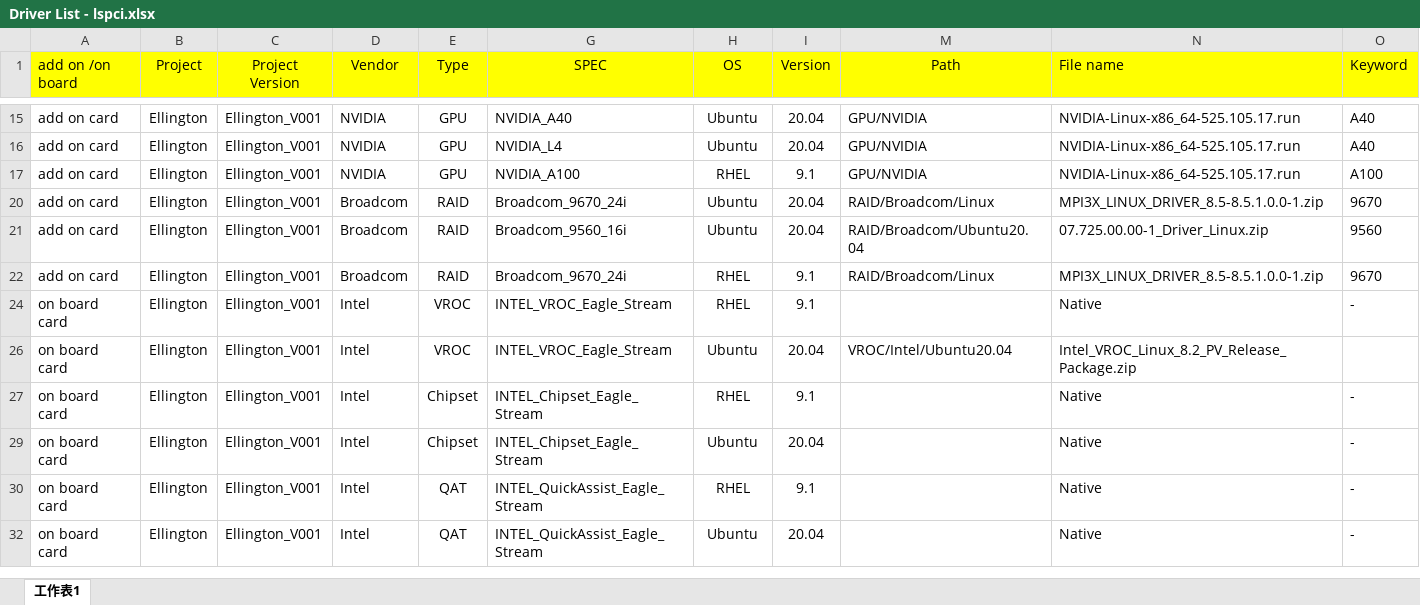
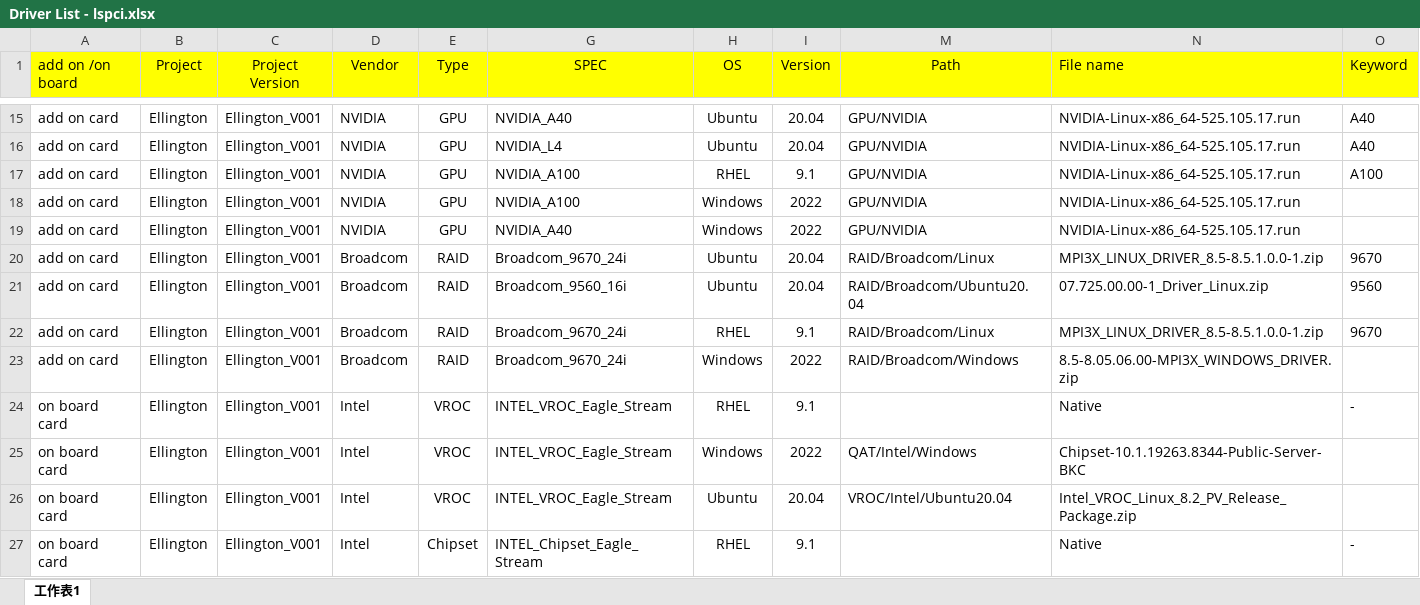
Before and after one commit to christa7788/Ellington, an Excel workbook: Driver List - lspci.xlsx, sheet 工作表1, drawn as a sheet; only a part is shown, gaps mark what is left out; the shorter side is filled out with more unchanged rows; values as stored, in another font and other column widths than the file's, no borders; the diff covers the shown part only; the diff names each change by its address in the sheet, - before the commit and + after, or states it on an @@ line.

Commit message:
Add files via upload

```diff
--- a/Driver List - lspci.xlsx (sheet 工作表1)
+++ b/Driver List - lspci.xlsx (sheet 工作表1)
+row 18: add on card | Ellington | Ellington_V001 | NVIDIA | GPU | NVIDIA_A100 | Windows | 2022 | GPU/NVIDIA | NVIDIA-Linux-x86_64-525.105.17.run
+row 19: add on card | Ellington | Ellington_V001 | NVIDIA | GPU | NVIDIA_A40 | Windows | 2022 | GPU/NVIDIA | NVIDIA-Linux-x86_64-525.105.17.run
+row 23: add on card | Ellington | Ellington_V001 | Broadcom | RAID | Broadcom_9670_24i | Windows | 2022 | RAID/Broadcom/Windows | 8.5-8.05.06.00-MPI3X_WINDOWS_DRIVER.zip
@@ row 25 unhidden: on board card | Ellington | Ellington_V001 | Intel | VROC | INTEL_VROC_Eagle_Stream | Windows | 2022 | QAT/Intel/Windows | Chipset-10.1.19263.8344-Public-Server-BKC @@
```
Also changed, not shown: 16 added rows and 4 hidden or unhidden rows elsewhere in this sheet, hidden cells.
